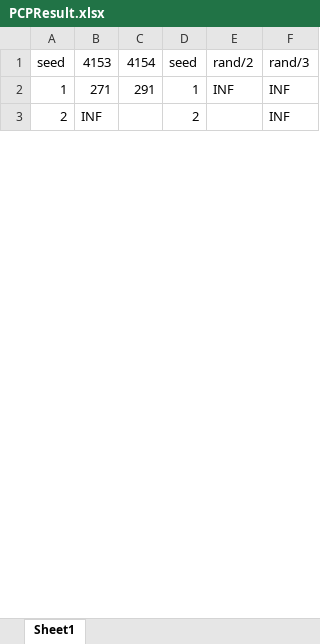
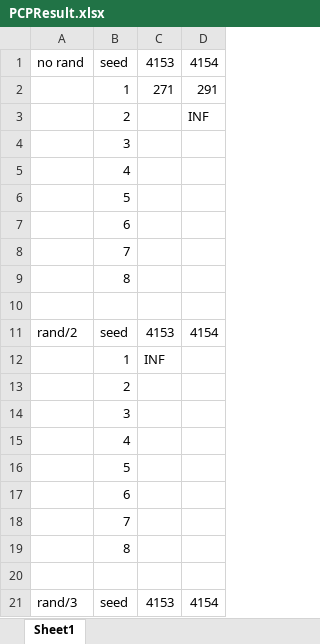
Before and after one commit to ssfc/npbenchmark, an Excel workbook: npbenchmark-main/SDK.PCP/PCPResult.xlsx, sheet Sheet1, drawn as a sheet; only a part is shown; values as stored, in another font and other column widths than the file's, no borders; removed rows and columns are numbered as before the commit, all else as after; the diff covers the shown part only; the diff names each change by its address in the sheet, - before the commit and + after, or states it on an @@ line.

```diff
--- a/npbenchmark-main/SDK.PCP/PCPResult.xlsx (sheet Sheet1)
+++ b/npbenchmark-main/SDK.PCP/PCPResult.xlsx (sheet Sheet1)
+column A, row 1: no rand
-column D, rows 1-3: seed | 1 | 2
-column E, rows 1-2: rand/2 | INF
-column F, rows 1-3: rand/3 | INF | INF
+row 3:  | 2 |  | INF
+row 4:  | 3
+row 5:  | 4
+row 6:  | 5
+row 7:  | 6
+row 8:  | 7
+row 9:  | 8
+row 10: (empty)
+row 11: rand/2 | seed | 4153 | 4154
+row 12:  | 1 | INF
-C13: INF
+C13: (empty)
+row 14:  | 3
+row 15:  | 4
+row 16:  | 5
+row 17:  | 6
+row 18:  | 7
+row 19:  | 8
+row 20: (empty)
+row 21: rand/3 | seed | 4153 | 4154
```
Also changed, not shown: 4 added rows and 3 edited cells elsewhere in this sheet, 2 other files.
